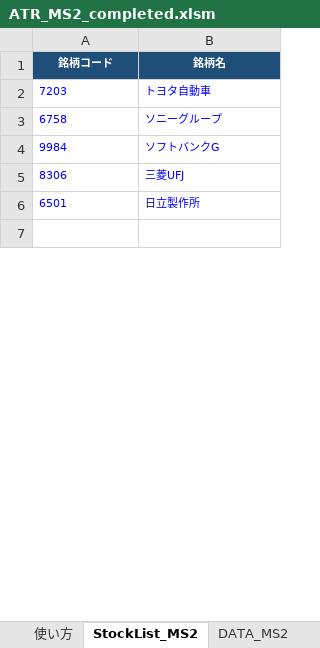
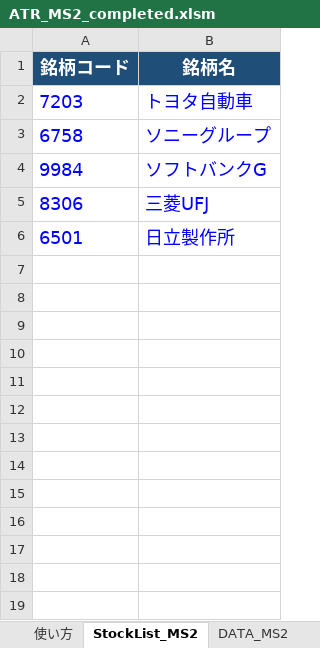
Before and after one commit to harusakimouse/-, an Excel workbook: ATR_MS2_completed.xlsm, sheet StockList_MS2, drawn as a sheet; only a part is shown; values as stored, in another font and other column widths than the file's, no borders; the diff covers the shown part only; the diff names each change by its address in the sheet, - before the commit and + after, or states it on an @@ line.

```diff
--- a/ATR_MS2_completed.xlsm (sheet StockList_MS2)
+++ b/ATR_MS2_completed.xlsm (sheet StockList_MS2)
@@ A1:B6 text size: larger @@
+row 8: (empty)
+row 9: (empty)
+row 10: (empty)
+row 11: (empty)
+row 12: (empty)
+row 13: (empty)
+row 14: (empty)
+row 15: (empty)
+row 16: (empty)
+row 17: (empty)
+row 18: (empty)
+row 19: (empty)
```
Also changed, not shown: 333 added rows, 1 edited cell and cell formats elsewhere in this sheet, sheet DATA_MS2, sheet 使い方, sheet TRADE_MS2, sheet RANK_MS2.
